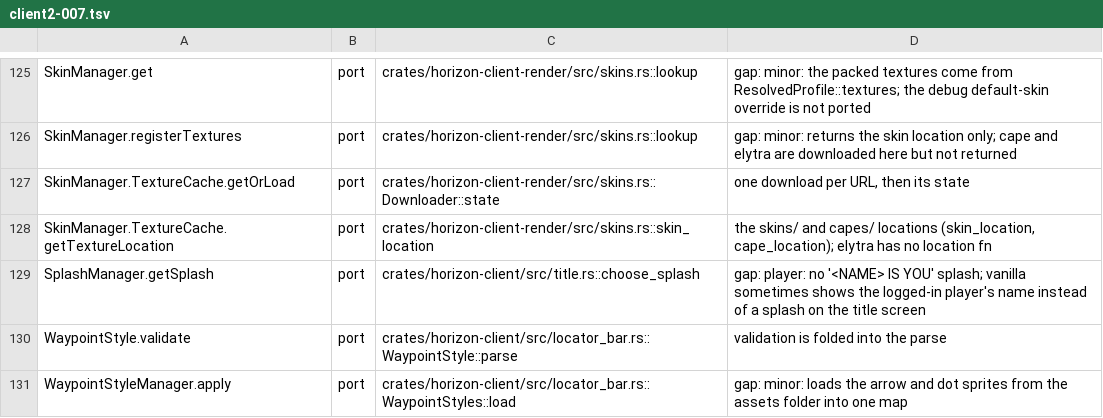
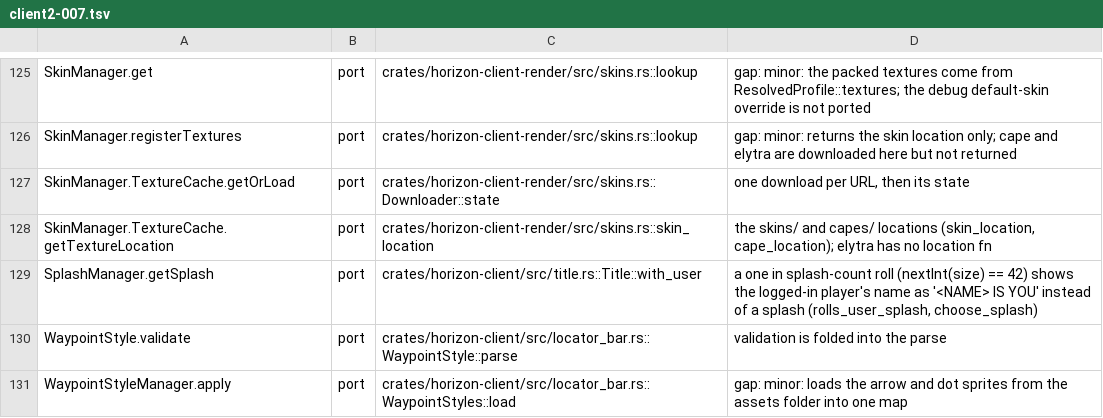
Before and after one commit to MSedgeMC/horizon, a TSV file: tools/port_map/client2-007.tsv, drawn as a sheet; only a part is shown, gaps mark what is left out.

Commit message:
Port ledger: SplashManager.getSplash is ported

```diff
--- a/tools/port_map/client2-007.tsv
+++ b/tools/port_map/client2-007.tsv
@@ -128,3 +128,3 @@ SkinManager.TextureCache.getOrLoad	port	crates/horizon-client-render/src/skins.r
 SkinManager.TextureCache.getTextureLocation	port	crates/horizon-client-render/src/skins.rs::skin_location	the skins/ and capes/ locations (skin_location, cape_location); elytra has no location fn
-SplashManager.getSplash	port	crates/horizon-client/src/title.rs::choose_splash	gap: player: no '<NAME> IS YOU' splash; vanilla sometimes shows the logged-in player's name instead of a splash on the title screen
+SplashManager.getSplash	port	crates/horizon-client/src/title.rs::Title::with_user	a one in splash-count roll (nextInt(size) == 42) shows the logged-in player's name as '<NAME> IS YOU' instead of a splash (rolls_user_splash, choose_splash)
 WaypointStyle.validate	port	crates/horizon-client/src/locator_bar.rs::WaypointStyle::parse	validation is folded into the parse
```
